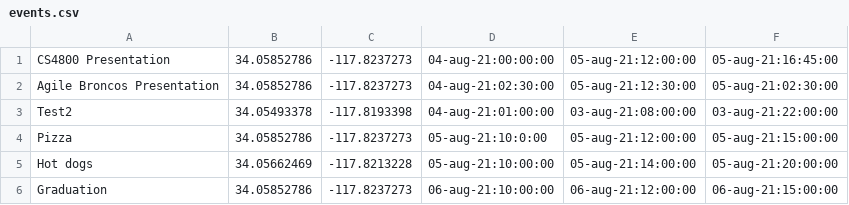
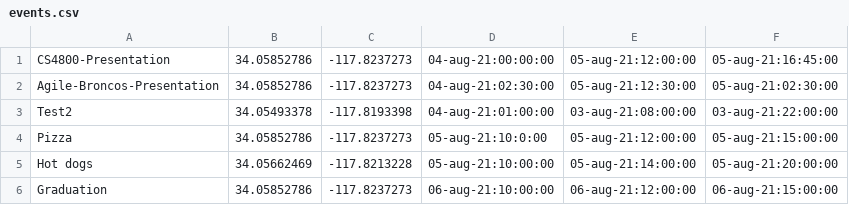
Before and after one commit to domguo/PolyPathway, a CSV file: polypathV1/events.csv, drawn as a sheet.

Commit message:
Updated Events.csv

```diff
--- a/polypathV1/events.csv
+++ b/polypathV1/events.csv
@@ -1,3 +1,3 @@
-CS4800 Presentation,34.05852786,-117.8237273,04-aug-21:00:00:00,05-aug-21:12:00:00,05-aug-21:16:45:00
-Agile Broncos Presentation,34.05852786,-117.8237273,04-aug-21:02:30:00,05-aug-21:12:30:00,05-aug-21:02:30:00
+CS4800-Presentation,34.05852786,-117.8237273,04-aug-21:00:00:00,05-aug-21:12:00:00,05-aug-21:16:45:00
+Agile-Broncos-Presentation,34.05852786,-117.8237273,04-aug-21:02:30:00,05-aug-21:12:30:00,05-aug-21:02:30:00
 Test2,34.05493378,-117.8193398,04-aug-21:01:00:00,03-aug-21:08:00:00,03-aug-21:22:00:00
```
